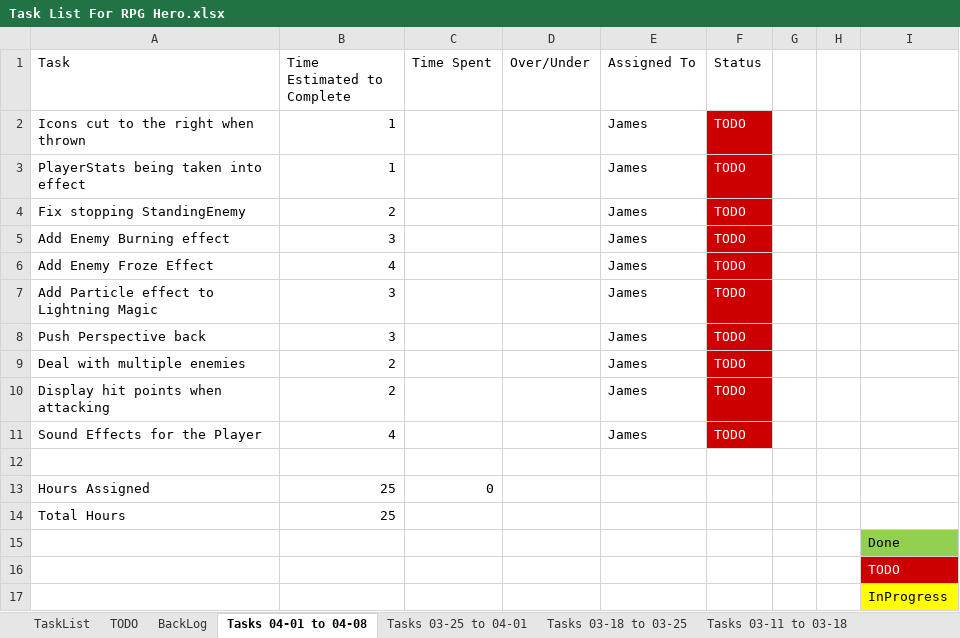
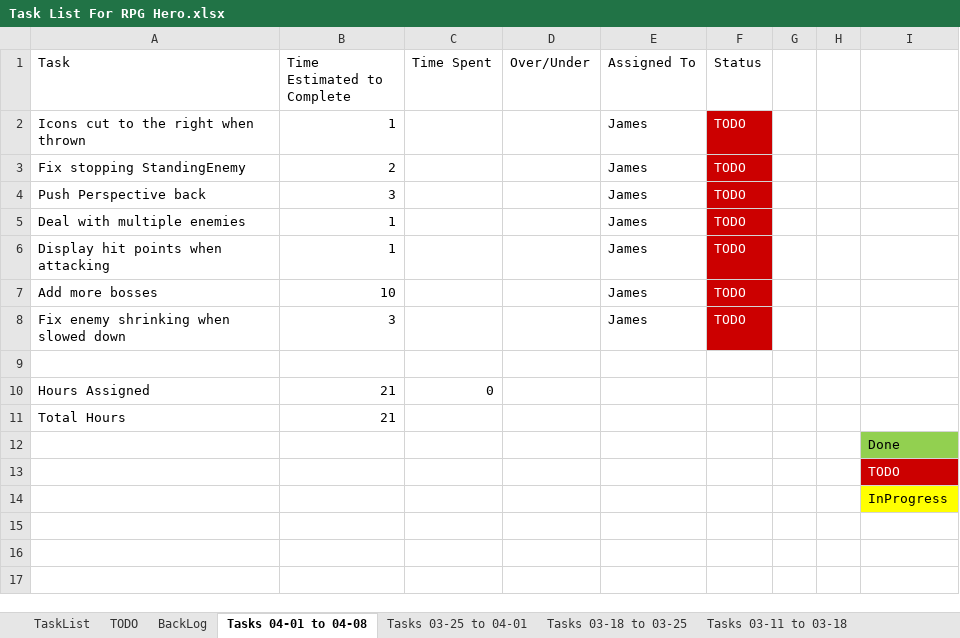
Before and after one commit to jhmartin404/RPGHeroPrototype, an Excel workbook: TechnicalDesign/Task List For RPG Hero.xlsx, sheet Tasks 04-01 to 04-08, drawn as a sheet; values as stored, in another font and other column widths than the file's, no borders; removed rows and columns are numbered as before the commit, all else as after; the diff names each change by its address in the sheet, - before the commit and + after, or states it on an @@ line.

Commit message:
Added more sound effects, Added new particle effects, improved current particles effets.
Added Sound Effects for coin collection, potion drinking, fire effect,
ice effect, lightning, and ranged icon

Added particle effects for being frozen and catching on fire and using
lightning

Improved particle effects for frost blast and fire blast

Changed Luck stat to Wisdom stat

EnemySpawner now properly ends the level when all enemies have been
killed (preparation for next week)

Updated Player class to support wisdom stat

Updated Task List

```diff
--- a/TechnicalDesign/Task List For RPG Hero.xlsx (sheet Tasks 04-01 to 04-08)
+++ b/TechnicalDesign/Task List For RPG Hero.xlsx (sheet Tasks 04-01 to 04-08)
-row 3: PlayerStats being taken into effect | 1 |  |  | James | TODO
-row 5: Add Enemy Burning effect | 3 |  |  | James | TODO
-row 6: Add Enemy Froze Effect | 4 |  |  | James | TODO
-row 7: Add Particle effect to Lightning Magic | 3 |  |  | James | TODO
-B5:B6 (Time Estimated to Complete): 2
+B5:B6 (Time Estimated to Complete): 1
+row 7: Add more bosses | 10 |  |  | James | TODO
-A8 (Task): Sound Effects for the Player
+A8 (Task): Fix enemy shrinking when slowed down
-B8 (Time Estimated to Complete): 4
+B8 (Time Estimated to Complete): 3
-B10:B11 (Time Estimated to Complete): 25
+B10:B11 (Time Estimated to Complete): 21
```
Also changed, not shown: sheet Tasks 03-25 to 04-01, sheet TODO, sheet BackLog, formulas that keep their value, 58 other files.
